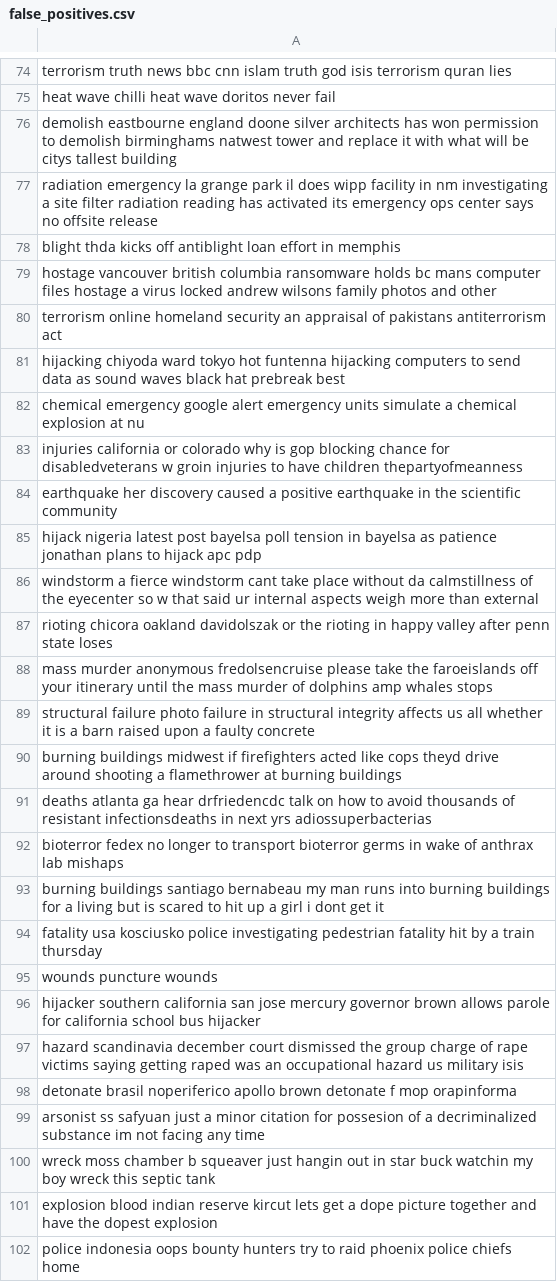
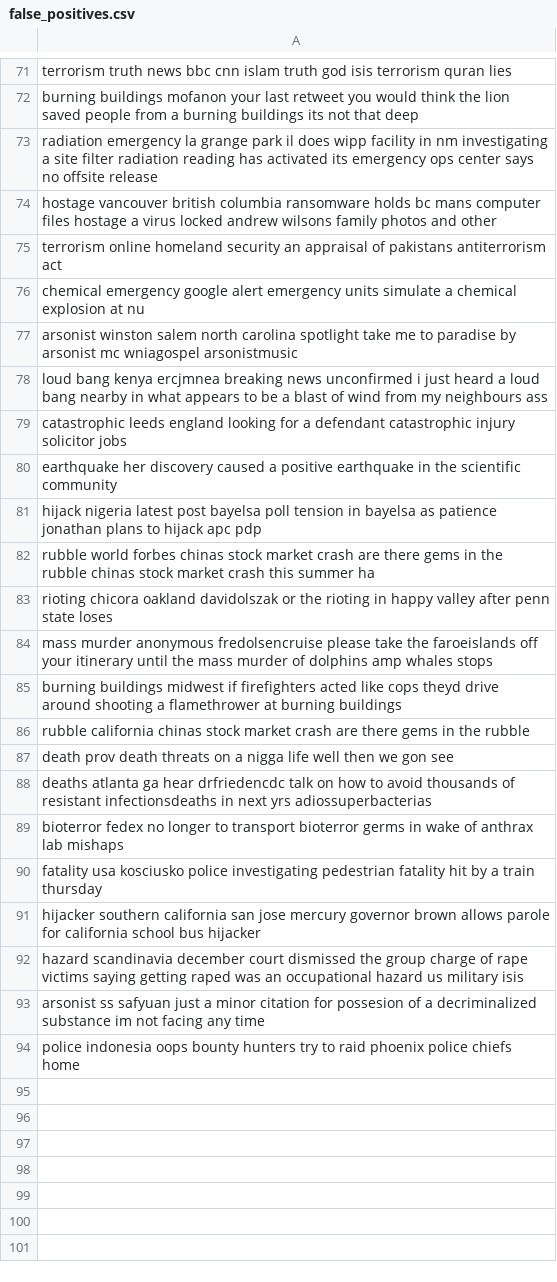
Before and after one commit to abnud11/kaggle-nlp-disaster-tweets, a CSV file: false_positives.csv, drawn as a sheet; only a part is shown, gaps mark what is left out; the diff covers the shown part only.

```diff
--- a/false_positives.csv
+++ b/false_positives.csv
@@ -74,29 +71,24 @@
 "terrorism truth news bbc cnn islam truth god isis terrorism quran lies"
-"heat wave chilli heat wave doritos never fail"
-"demolish eastbourne england doone silver architects has won permission to demolish birminghams natwest tower and replace it with what will be citys tallest building"
+"burning buildings mofanon  your last retweet you would think the lion saved people from a burning buildings its not that deep"
 "radiation emergency la grange park il does wipp facility in nm investigating a site filter radiation reading has activated its emergency ops center says no offsite release"
-"blight thda kicks off antiblight loan effort in memphis"
 "hostage vancouver british columbia ransomware holds bc mans computer files hostage a virus locked andrew wilsons family photos and other"
 "terrorism online homeland security an appraisal of pakistans antiterrorism act"
-"hijacking chiyoda ward tokyo hot funtenna hijacking computers to send data as sound waves black hat  prebreak best"
 "chemical emergency google alert emergency units simulate a chemical explosion at nu"
-"injuries california or colorado why is gop blocking chance for disabledveterans w groin injuries to have children thepartyofmeanness"
+"arsonist winston salem north carolina spotlight take me to paradise by arsonist mc wniagospel arsonistmusic"
+"loud bang kenya ercjmnea breaking news unconfirmed i just heard a loud bang nearby in what appears to be a blast of wind from my neighbours ass"
+"catastrophic leeds england looking for a defendant catastrophic injury solicitor jobs"
 "earthquake her discovery caused a positive earthquake in the scientific community"
 "hijack nigeria latest post bayelsa poll tension in bayelsa as patience jonathan plans to hijack apc pdp"
-"windstorm a fierce windstorm cant take place without da calmstillness of the eyecenter so w that said ur internal aspects weigh more than external"
+"rubble world forbes chinas stock market crash are there gems in the rubble chinas stock market crash this summer ha"
 "rioting chicora  oakland davidolszak or the rioting in happy valley after penn state loses"
 "mass murder anonymous fredolsencruise please take the faroeislands off your itinerary until the mass murder of dolphins amp whales stops"
-"structural failure photo failure in structural integrity affects us all whether it is a barn raised upon a faulty concrete"
 "burning buildings midwest if firefighters acted like cops theyd drive around shooting a flamethrower at burning buildings"
+"rubble california chinas stock market crash are there gems in the rubble"
+"death prov death threats on a nigga life well then we gon see"
 "deaths atlanta ga hear drfriedencdc talk on how to avoid thousands of resistant infectionsdeaths in next  yrs adiossuperbacterias"
 "bioterror fedex no longer to transport bioterror germs in wake of anthrax lab mishaps"
-"burning buildings santiago bernabeau my man runs into burning buildings for a living but is scared to hit up a girl i dont get it"
 "fatality usa kosciusko police investigating pedestrian fatality hit by a train thursday"
-"wounds  puncture wounds"
 "hijacker southern california san jose mercury governor brown allows parole for california school bus hijacker"
 "hazard scandinavia december  court dismissed the group charge of rape victims saying getting raped was an occupational hazard us military  isis"
-"detonate brasil noperiferico apollo brown  detonate f mop orapinforma"
 "arsonist ss safyuan just a minor citation for possesion of a decriminalized substance im not facing any time"
-"wreck moss chamber b squeaver just hangin out in star buck watchin my boy wreck this septic tank"
-"explosion blood indian reserve kircut lets get a dope picture together and have the dopest explosion"
 "police indonesia oops bounty hunters try to raid phoenix police chiefs home"
```
Also changed, not shown: 14 added rows, 19 removed rows and 13 edited cells elsewhere in this file, false_negatives.csv, submission.csv, 3 other files.
